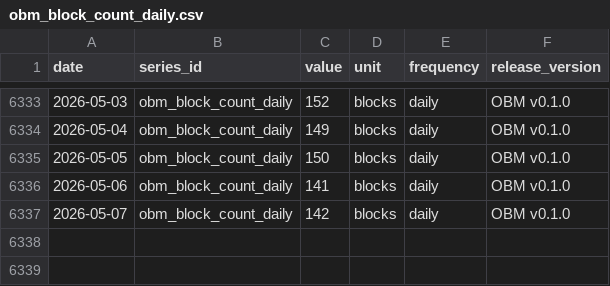
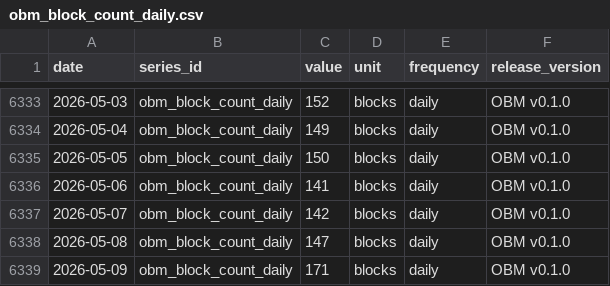
Before and after one commit to diegorllanos/open-bitcoin-metrics, a CSV file: obm_block_count_daily/obm_block_count_daily.csv, drawn as a sheet; only a part is shown, gaps mark what is left out; the diff names each change by its address in the sheet, - before the commit and + after, or states it on an @@ line.

```diff
--- a/obm_block_count_daily/obm_block_count_daily.csv
+++ b/obm_block_count_daily/obm_block_count_daily.csv
+row 6338: 2026-05-08 | obm_block_count_daily | 147 | blocks | daily | OBM v0.1.0
+row 6339: 2026-05-09 | obm_block_count_daily | 171 | blocks | daily | OBM v0.1.0
```
Also changed, not shown: obm_tx_count_daily/obm_tx_count_daily.csv, 3 other files.
